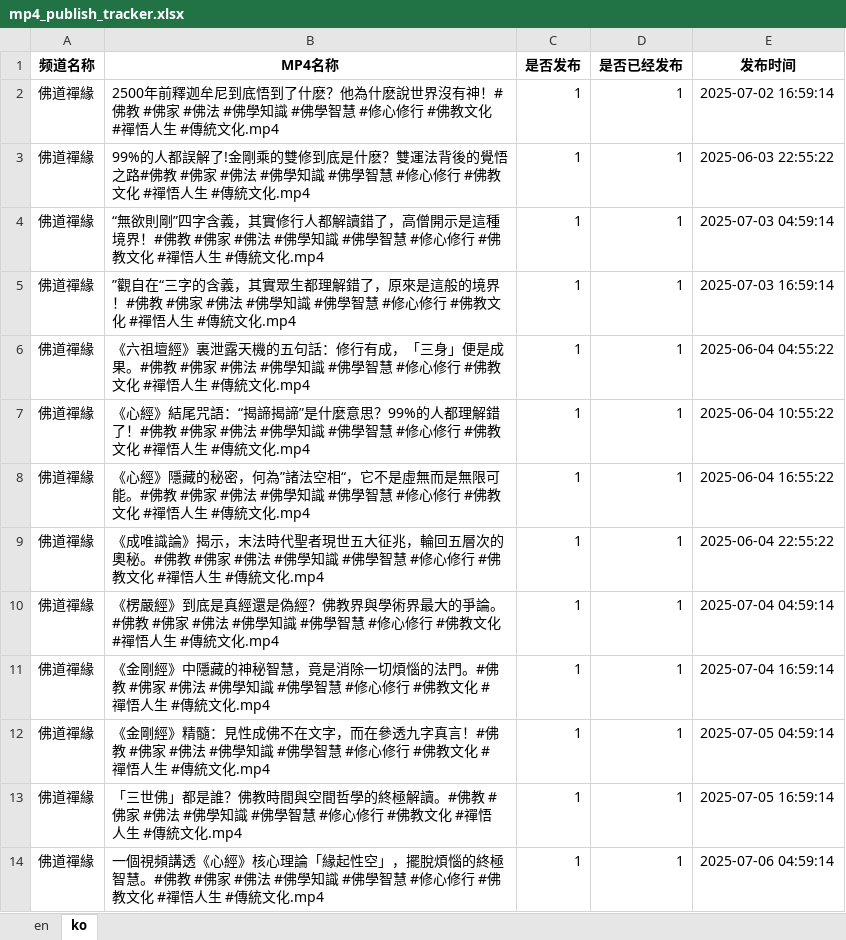
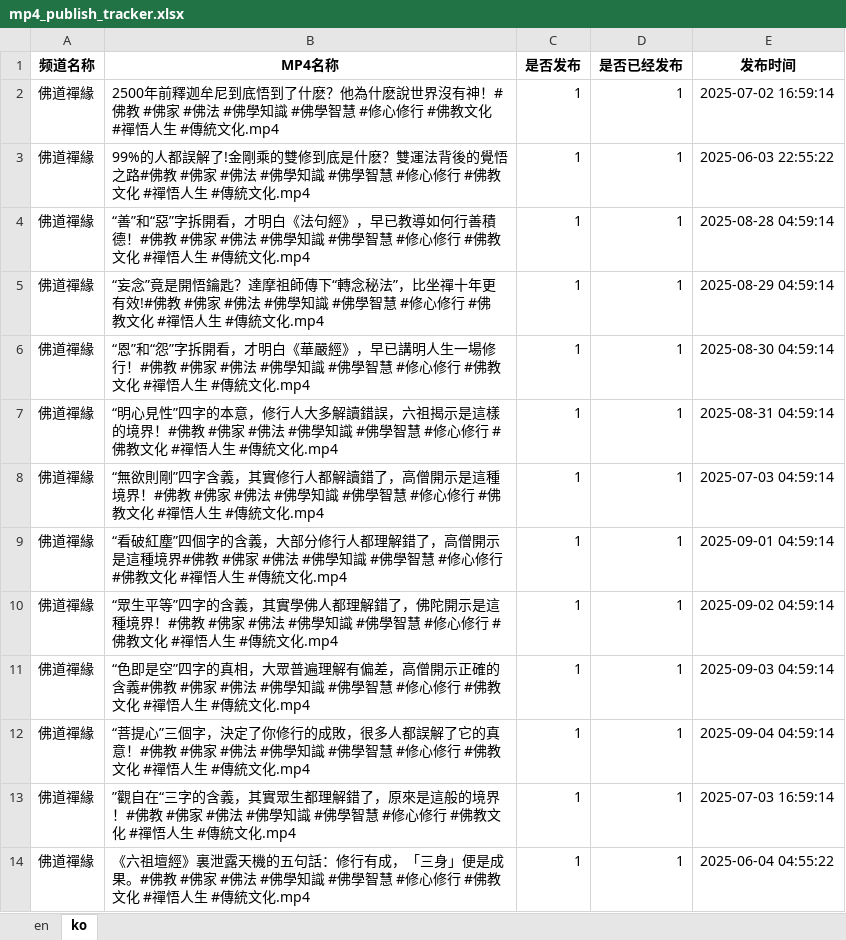
Before and after one commit to ld909/short_whisper, an Excel workbook: buda/data/mp4_publish_tracker.xlsx, sheet ko, drawn as a sheet; only a part is shown; the shorter side is filled out with more unchanged rows; values as stored, in another font and other column widths than the file's, no borders; the diff covers the shown part only; the diff names each change by its address in the sheet, - before the commit and + after, or states it on an @@ line.

Commit message:
buda publish excel updated

```diff
--- a/buda/data/mp4_publish_tracker.xlsx (sheet ko)
+++ b/buda/data/mp4_publish_tracker.xlsx (sheet ko)
+row 4: 佛道禪緣 | “善”和“惡”字拆開看，才明白《法句經》，早已教導如何行善積德！#佛教 #佛家 #佛法 #佛學知識 #佛學智慧 #修心修行 #佛教文化 #禪悟人生 #傳統文化.mp4 | 1 | 1 | 2025-08-28 04:59:14
+row 5: 佛道禪緣 | “妄念”竟是開悟鑰匙？達摩祖師傳下“轉念秘法”，比坐禪十年更有效!#佛教 #佛家 #佛法 #佛學知識 #佛學智慧 #修心修行 #佛教文化 #禪悟人生 #傳統文化.mp4 | 1 | 1 | 2025-08-29 04:59:14
+row 6: 佛道禪緣 | “恩”和“怨”字拆開看，才明白《華嚴經》，早已講明人生一場修行！#佛教 #佛家 #佛法 #佛學知識 #佛學智慧 #修心修行 #佛教文化 #禪悟人生 #傳統文化.mp4 | 1 | 1 | 2025-08-30 04:59:14
+row 7: 佛道禪緣 | “明心見性”四字的本意，修行人大多解讀錯誤，六祖揭示是這樣的境界！#佛教 #佛家 #佛法 #佛學知識 #佛學智慧 #修心修行 #佛教文化 #禪悟人生 #傳統文化.mp4 | 1 | 1 | 2025-08-31 04:59:14
+row 9: 佛道禪緣 | “看破紅塵”四個字的含義，大部分修行人都理解錯了，高僧開示是這種境界#佛教 #佛家 #佛法 #佛學知識 #佛學智慧 #修心修行 #佛教文化 #禪悟人生 #傳統文化.mp4 | 1 | 1 | 2025-09-01 04:59:14
+row 10: 佛道禪緣 | “眾生平等”四字的含義，其實學佛人都理解錯了，佛陀開示是這種境界！#佛教 #佛家 #佛法 #佛學知識 #佛學智慧 #修心修行 #佛教文化 #禪悟人生 #傳統文化.mp4 | 1 | 1 | 2025-09-02 04:59:14
+row 11: 佛道禪緣 | “色即是空”四字的真相，大眾普遍理解有偏差，高僧開示正確的含義#佛教 #佛家 #佛法 #佛學知識 #佛學智慧 #修心修行 #佛教文化 #禪悟人生 #傳統文化.mp4 | 1 | 1 | 2025-09-03 04:59:14
+row 12: 佛道禪緣 | “菩提心”三個字，決定了你修行的成敗，很多人都誤解了它的真意！#佛教 #佛家 #佛法 #佛學知識 #佛學智慧 #修心修行 #佛教文化 #禪悟人生 #傳統文化.mp4 | 1 | 1 | 2025-09-04 04:59:14
```
Also changed, not shown: 58 added rows elsewhere in this sheet, 10 other files.
